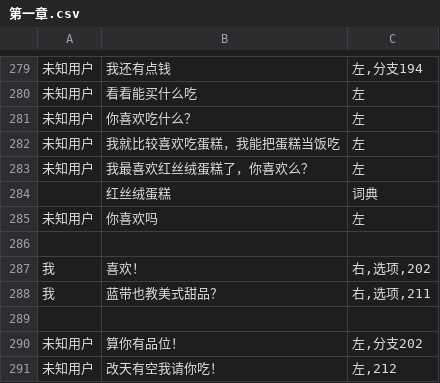
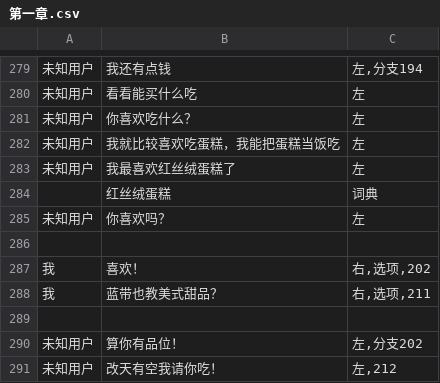
Before and after one commit to autumn-moon-py/miko, a CSV file: assets/story/第一章.csv, drawn as a sheet; only a part is shown, gaps mark what is left out.

```diff
--- a/assets/story/第一章.csv
+++ b/assets/story/第一章.csv
@@ -282,5 +282,5 @@
 未知用户,我就比较喜欢吃蛋糕，我能把蛋糕当饭吃,左
-未知用户,我最喜欢红丝绒蛋糕了，你喜欢么？,左
+未知用户,我最喜欢红丝绒蛋糕了,左
 ,红丝绒蛋糕,词典
-未知用户,你喜欢吗,左
+未知用户,你喜欢吗？,左
 ,,
```
Also changed, not shown: assets/story/第三章.csv, assets/story/第二章.csv, 9 other files.
